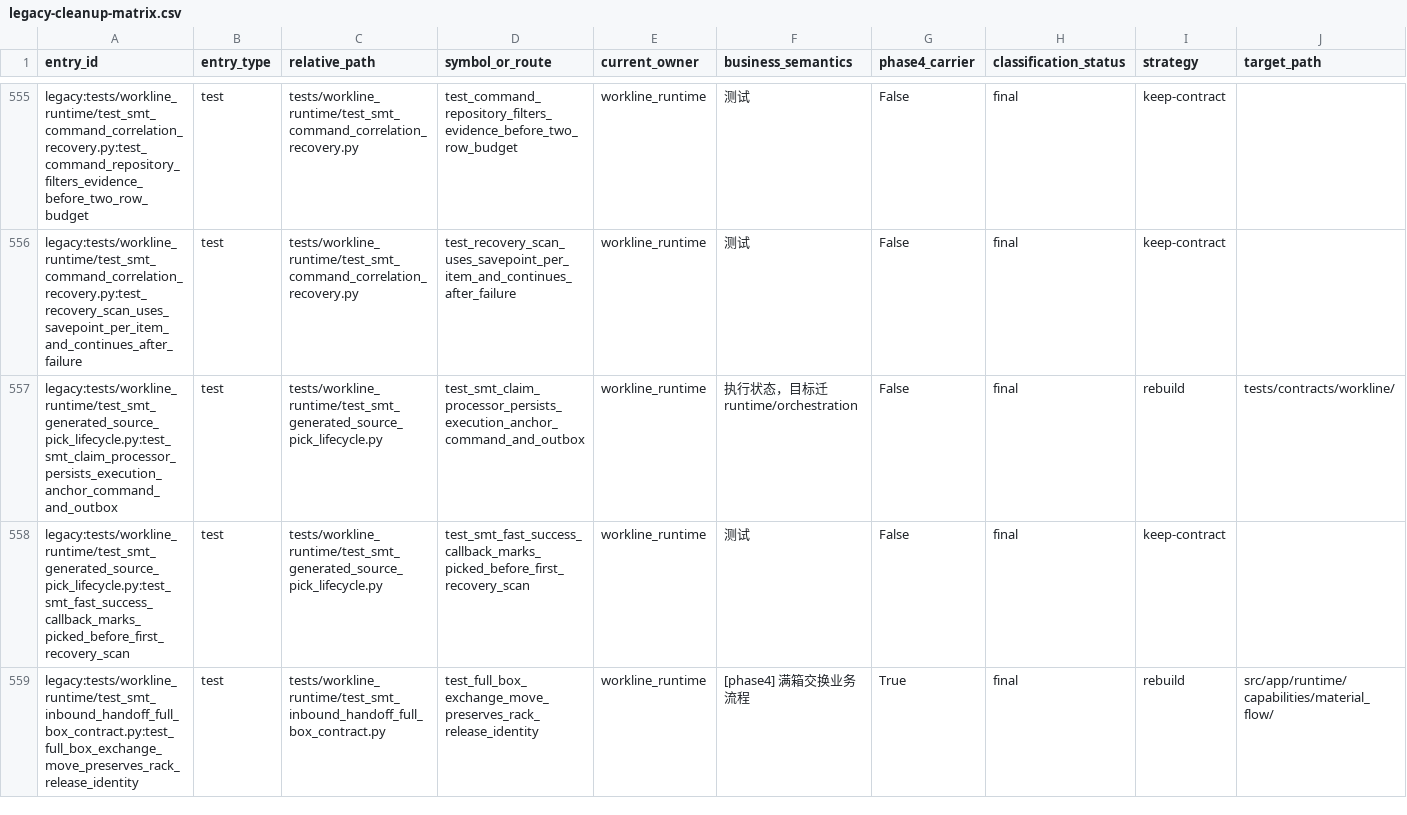
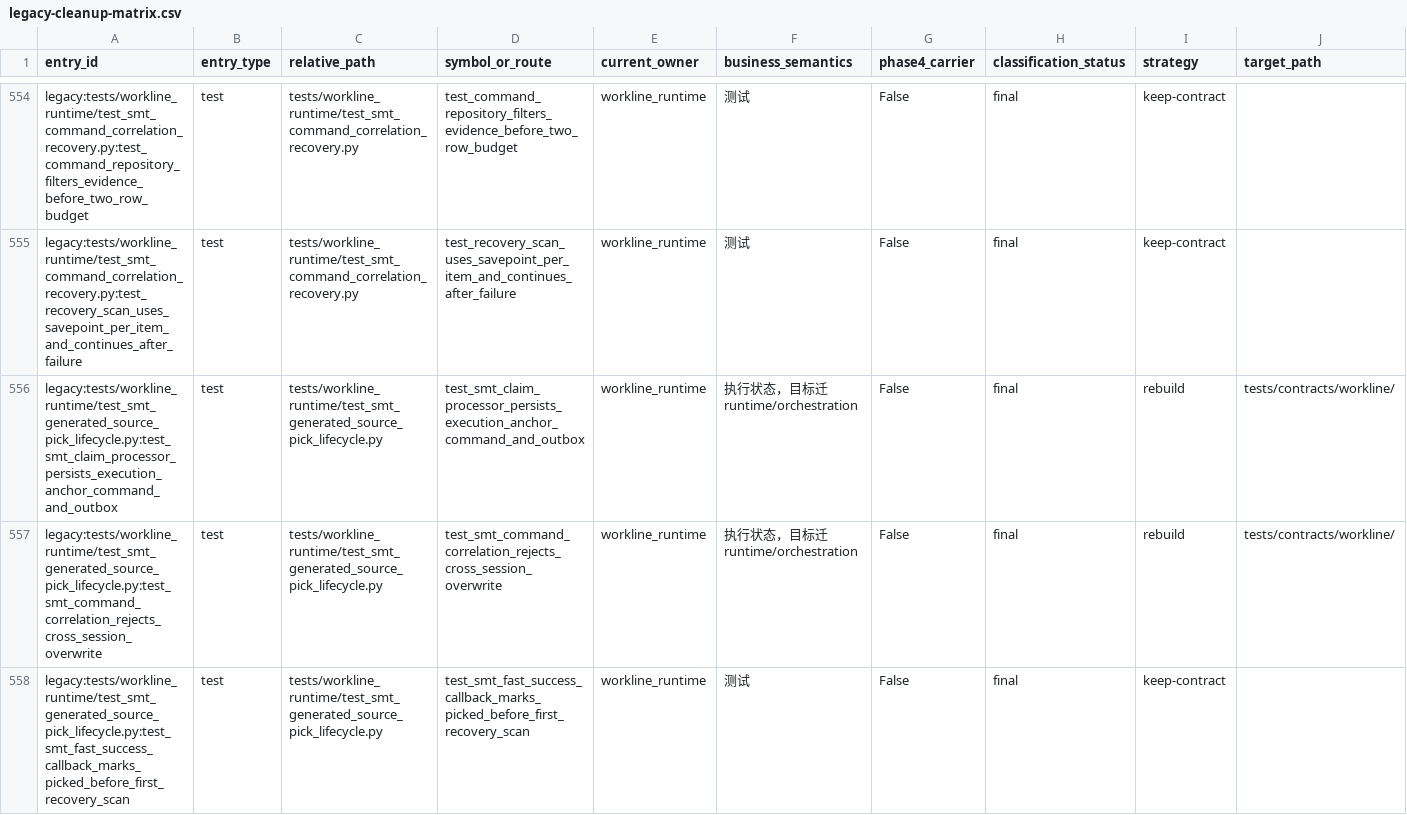
Before and after one commit to kaizhoumasha/wes_backend, a CSV file: docs/architecture/legacy-cleanup-matrix.csv, drawn as a sheet; only a part is shown, gaps mark what is left out; the shorter side is filled out with more unchanged rows; rows hold the shown columns only; the diff covers the shown part only; the diff names each change by its address in the sheet, - before the commit and + after, or states it on an @@ line.

```diff
--- a/docs/architecture/legacy-cleanup-matrix.csv
+++ b/docs/architecture/legacy-cleanup-matrix.csv
+row 557: legacy:tests/workline_runtime/test_smt_generated_source_pick_lifecycle.py:test_smt_command_correlation_rejects_cross_session_overwrite | test | tests/workline_runtime/test_smt_generated_source_pick_lifecycle.py | test_smt_command_correlation_rejects_cross_session_overwrite | workline_runtime | 执行状态，目标迁 runtime/orchestration | False | final | rebuild | tests/contracts/workline/
```
Also changed, not shown: 1 added row and 1 removed row elsewhere in this file, docs/architecture/business-legacy-absence-ledger.csv, 29 other files.
